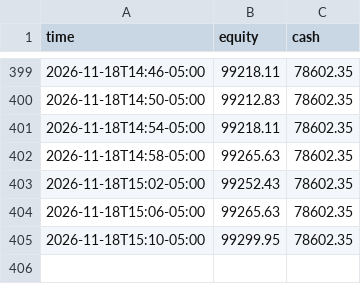
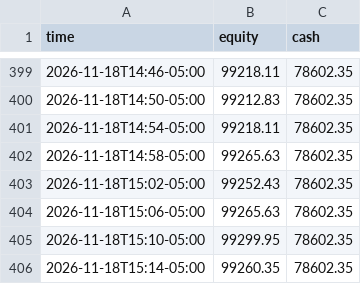
Before and after one commit to RobotsInc/paper-trader, a CSV file: data/equity.csv, drawn as a sheet; only a part is shown, gaps mark what is left out; the diff names each change by its address in the sheet, - before the commit and + after, or states it on an @@ line.

```diff
--- a/data/equity.csv
+++ b/data/equity.csv
+row 406: 2026-11-18T15:14-05:00 | 99260.35 | 78602.35
```
Also changed, not shown: 1 other file.
